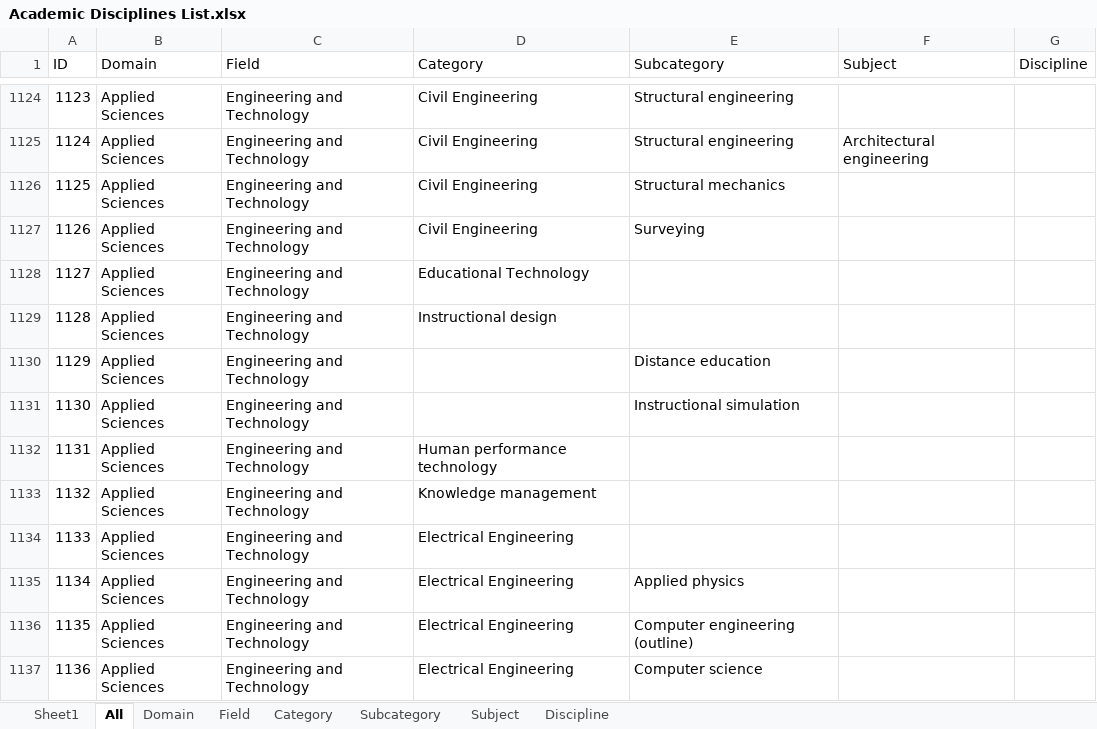
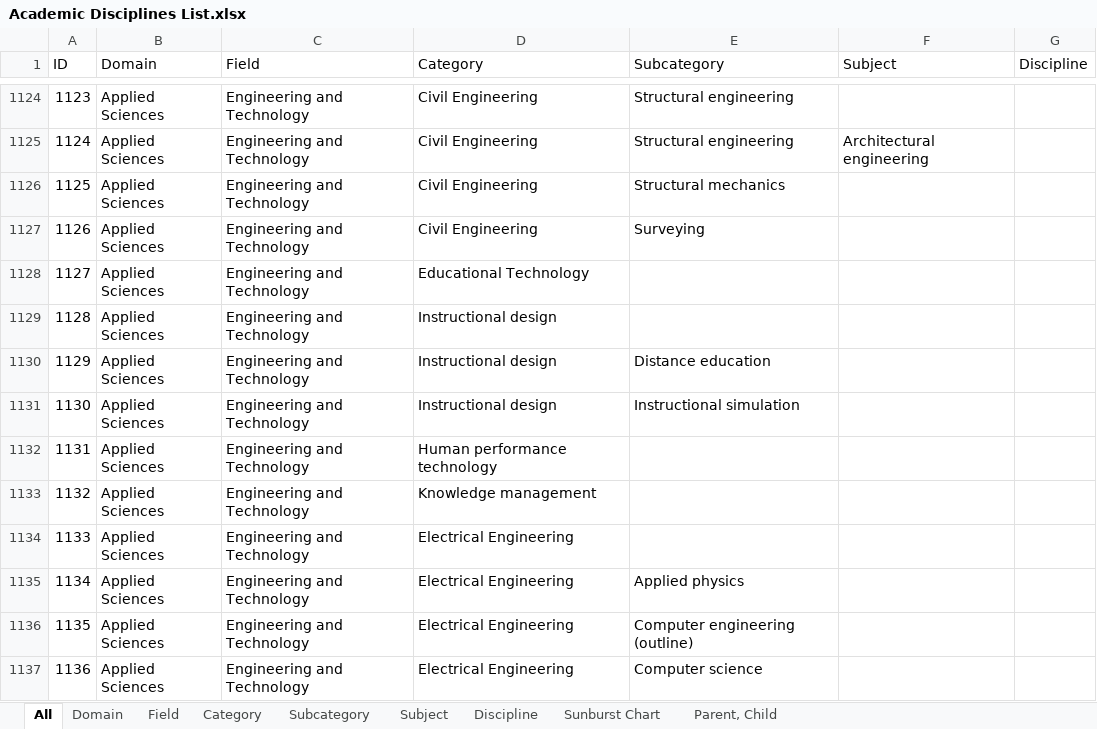
Before and after one commit to kyletscheer/academic-disciplines, an Excel workbook: Academic Disciplines List.xlsx, sheet All, drawn as a sheet; only a part is shown, gaps mark what is left out; values as stored, in another font and other column widths than the file's, no borders; table styles not drawn; the diff names each change by its address in the sheet, - before the commit and + after, or states it on an @@ line.

```diff
--- a/Academic Disciplines List.xlsx (sheet All)
+++ b/Academic Disciplines List.xlsx (sheet All)
-sheet tab: Sheet1
+sheet tab: Sunburst Chart
+sheet tab: Parent, Child
-D1130:D1131 (Category): (empty)
+D1130:D1131 (Category): Instructional design
```
Also changed, not shown: sheet Subcategory, charts or pictures, 2 other files.
